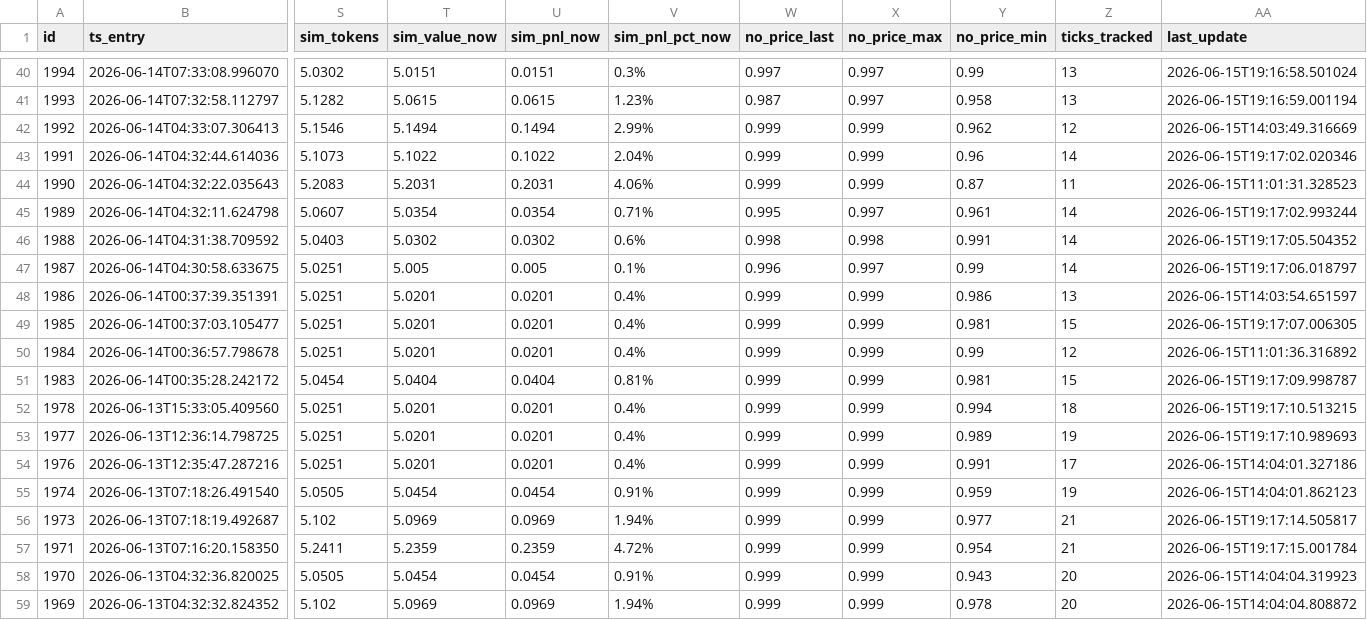
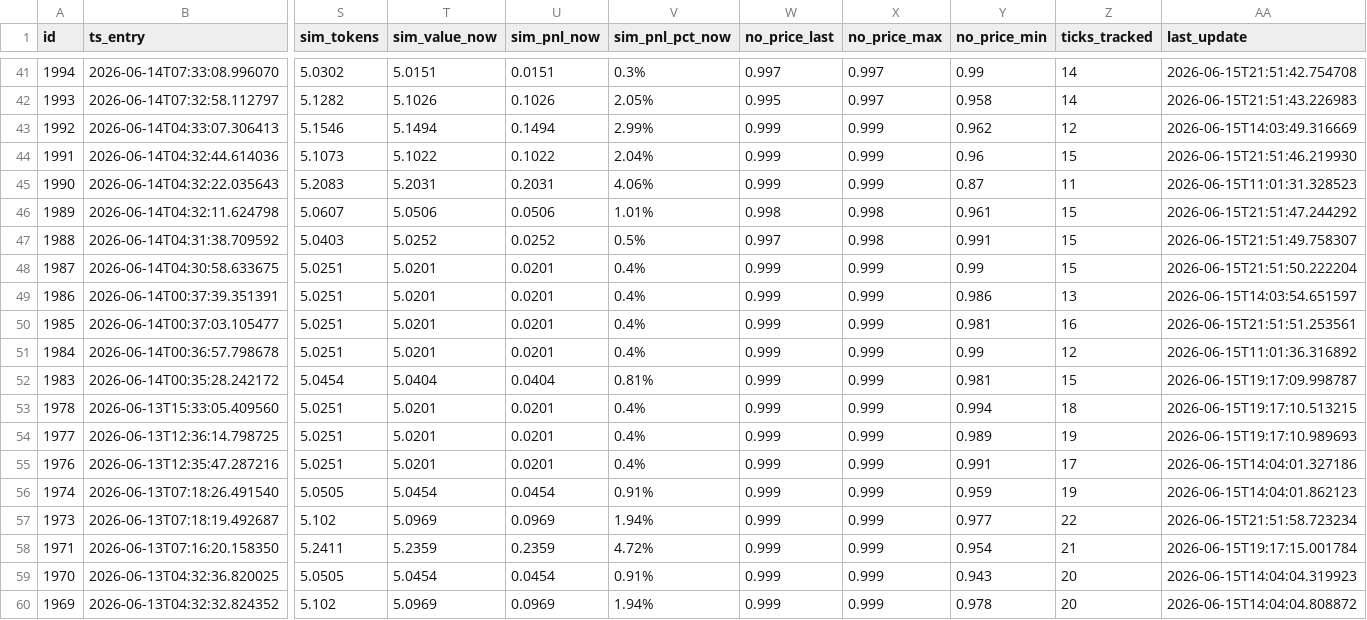
Before and after one commit to arqderman-tech/Polybot, a CSV file: pwbot_overshoot_positions.csv, drawn as a sheet; only a part is shown, gaps mark what is left out; addresses are those after the commit; the diff covers the shown part only; the diff names each change by its address in the sheet, - before the commit and + after, or states it on an @@ line.

Commit message:
📦 Data update [run #799]

```diff
--- a/pwbot_overshoot_positions.csv
+++ b/pwbot_overshoot_positions.csv
-Z41:Z42 (ticks_tracked): 13
+Z41:Z42 (ticks_tracked): 14
-AA41 (last_update): 2026-06-15T19:16:58.501024
+AA41 (last_update): 2026-06-15T21:51:42.754708
-T42 (sim_value_now): 5.0615
+T42 (sim_value_now): 5.1026
-U42 (sim_pnl_now): 0.0615
+U42 (sim_pnl_now): 0.1026
-V42 (sim_pnl_pct_now): 1.23%
+V42 (sim_pnl_pct_now): 2.05%
-W42 (no_price_last): 0.987
+W42 (no_price_last): 0.995
-AA42 (last_update): 2026-06-15T19:16:59.001194
+AA42 (last_update): 2026-06-15T21:51:43.226983
-Z44 (ticks_tracked): 14
+Z44 (ticks_tracked): 15
-AA44 (last_update): 2026-06-15T19:17:02.020346
+AA44 (last_update): 2026-06-15T21:51:46.219930
-T46 (sim_value_now): 5.0354
+T46 (sim_value_now): 5.0506
-U46 (sim_pnl_now): 0.0354
+U46 (sim_pnl_now): 0.0506
-V46 (sim_pnl_pct_now): 0.71%
+V46 (sim_pnl_pct_now): 1.01%
-W46 (no_price_last): 0.995
+W46 (no_price_last): 0.998
-X46 (no_price_max): 0.997
+X46 (no_price_max): 0.998
-Z46:Z48 (ticks_tracked): 14
+Z46:Z48 (ticks_tracked): 15
-AA46 (last_update): 2026-06-15T19:17:02.993244
+AA46 (last_update): 2026-06-15T21:51:47.244292
-T47 (sim_value_now): 5.0302
+T47 (sim_value_now): 5.0252
-U47 (sim_pnl_now): 0.0302
+U47 (sim_pnl_now): 0.0252
-V47 (sim_pnl_pct_now): 0.6%
+V47 (sim_pnl_pct_now): 0.5%
-W47 (no_price_last): 0.998
+W47 (no_price_last): 0.997
-AA47 (last_update): 2026-06-15T19:17:05.504352
+AA47 (last_update): 2026-06-15T21:51:49.758307
-T48 (sim_value_now): 5.005
+T48 (sim_value_now): 5.0201
-U48 (sim_pnl_now): 0.005
+U48 (sim_pnl_now): 0.0201
-V48 (sim_pnl_pct_now): 0.1%
+V48 (sim_pnl_pct_now): 0.4%
-W48 (no_price_last): 0.996
+W48 (no_price_last): 0.999
-X48 (no_price_max): 0.997
+X48 (no_price_max): 0.999
-AA48 (last_update): 2026-06-15T19:17:06.018797
+AA48 (last_update): 2026-06-15T21:51:50.222204
-Z50 (ticks_tracked): 15
+Z50 (ticks_tracked): 16
-AA50 (last_update): 2026-06-15T19:17:07.006305
+AA50 (last_update): 2026-06-15T21:51:51.253561
-Z57 (ticks_tracked): 21
+Z57 (ticks_tracked): 22
-AA57 (last_update): 2026-06-15T19:17:14.505817
+AA57 (last_update): 2026-06-15T21:51:58.723234
```
Also changed, not shown: 1 added row and 138 edited cells elsewhere in this file.
